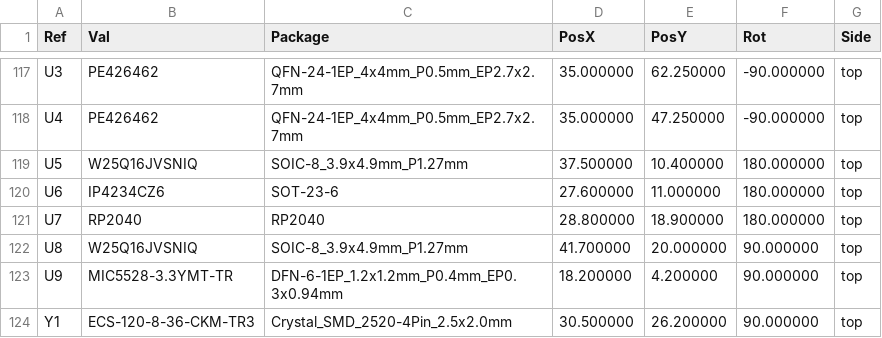
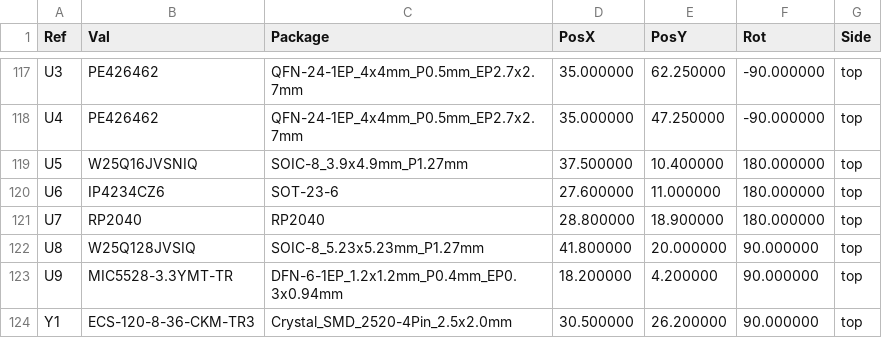
Before and after one commit to jankae/LibreCAL, a CSV file: Hardware/PnP/LibreCAL-all-pos.csv, drawn as a sheet; only a part is shown, gaps mark what is left out.

```diff
--- a/Hardware/PnP/LibreCAL-all-pos.csv
+++ b/Hardware/PnP/LibreCAL-all-pos.csv
@@ -121,3 +121,3 @@ Ref,Val,Package,PosX,PosY,Rot,Side
 "U7","RP2040","RP2040",28.800000,18.900000,180.000000,top
-"U8","W25Q16JVSNIQ","SOIC-8_3.9x4.9mm_P1.27mm",41.700000,20.000000,90.000000,top
+"U8","W25Q128JVSIQ","SOIC-8_5.23x5.23mm_P1.27mm",41.800000,20.000000,90.000000,top
 "U9","MIC5528-3.3YMT-TR","DFN-6-1EP_1.2x1.2mm_P0.4mm_EP0.3x0.94mm",18.200000,4.200000,90.000000,top
```
Also changed, not shown: 2 other files.
